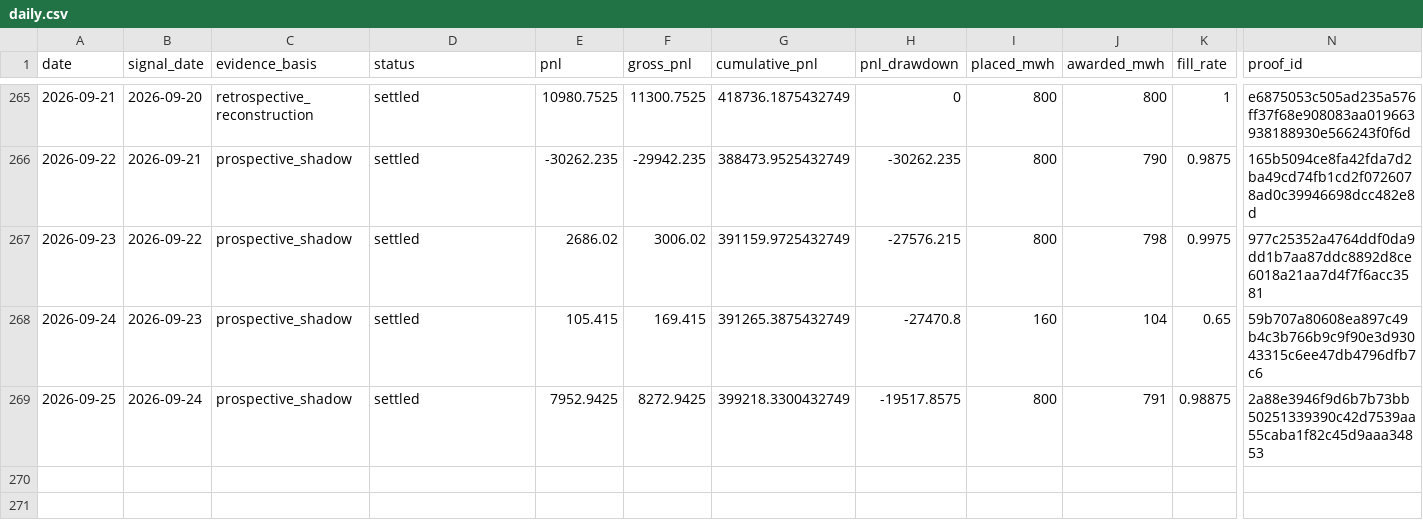
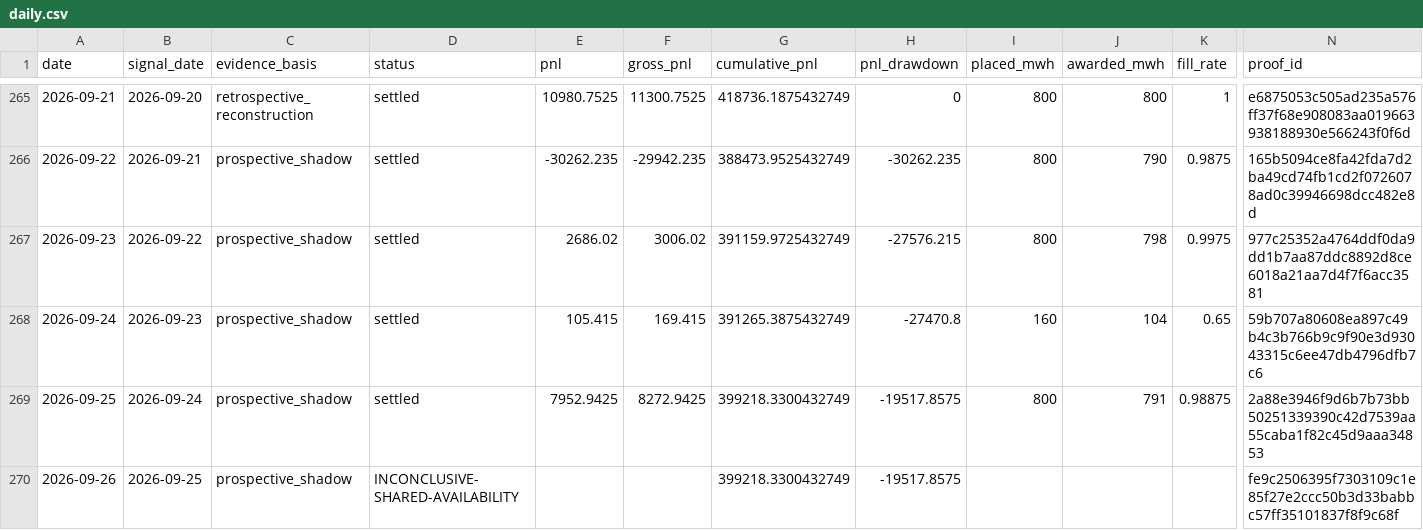
Before and after one commit to jameskim247/ptp-track-record, a CSV file: data/series-01/daily.csv, drawn as a sheet; only a part is shown, gaps mark what is left out; rows hold the shown columns only; the diff names each change by its address in the sheet, - before the commit and + after, or states it on an @@ line.

```diff
--- a/data/series-01/daily.csv
+++ b/data/series-01/daily.csv
+row 270: 2026-09-26 | 2026-09-25 | prospective_shadow | INCONCLUSIVE-SHARED-AVAILABILITY |  |  | 399218.3300432749 | -19517.8575 |  |  |  | fe9c2506395f7303109c1e85f27e2ccc50b3d33babbc57ff35101837f8f9c68f
```
Also changed, not shown: data/series-01/monthly.csv, data/series-01/summary.csv, 5 other files.
